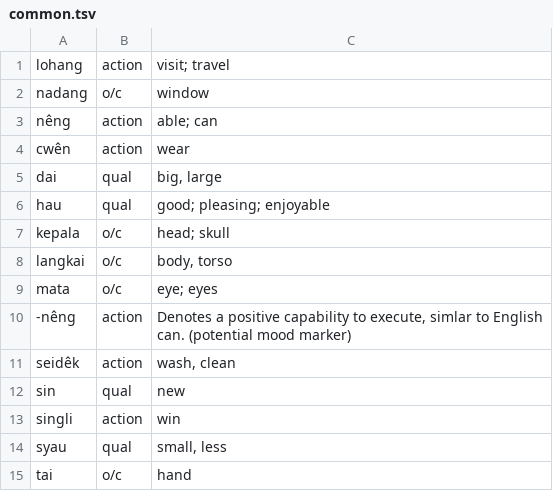
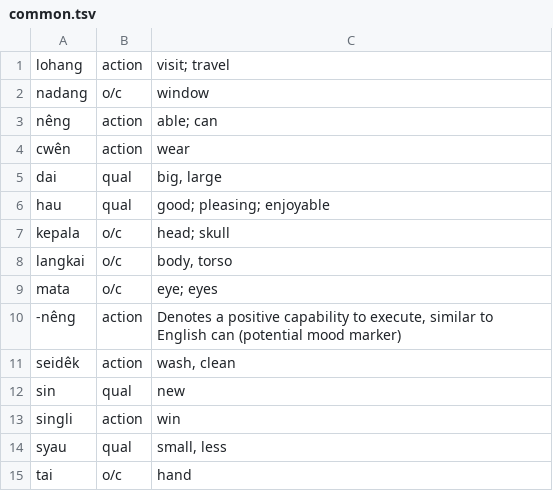
Before and after one commit to semrigpa/semrigpa.github.io, a TSV file: common.tsv, drawn as a sheet; the diff names each change by its address in the sheet, - before the commit and + after, or states it on an @@ line.

Commit message:
Update common.tsv

```diff
--- a/common.tsv
+++ b/common.tsv
-C10: …to execute, simlar to English can. (potential mood…
+C10: …to execute, similar to English can (potential mood…
```
